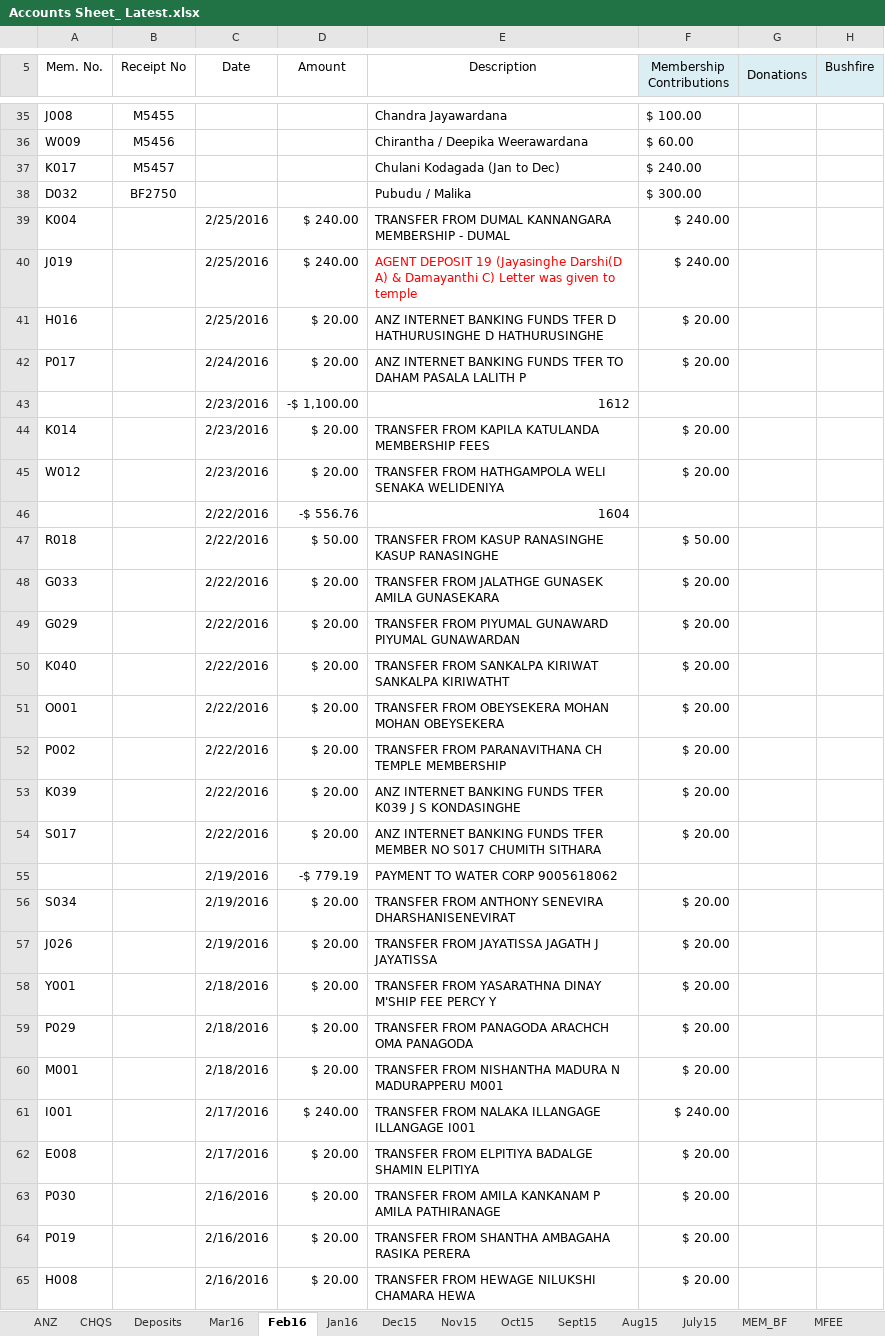
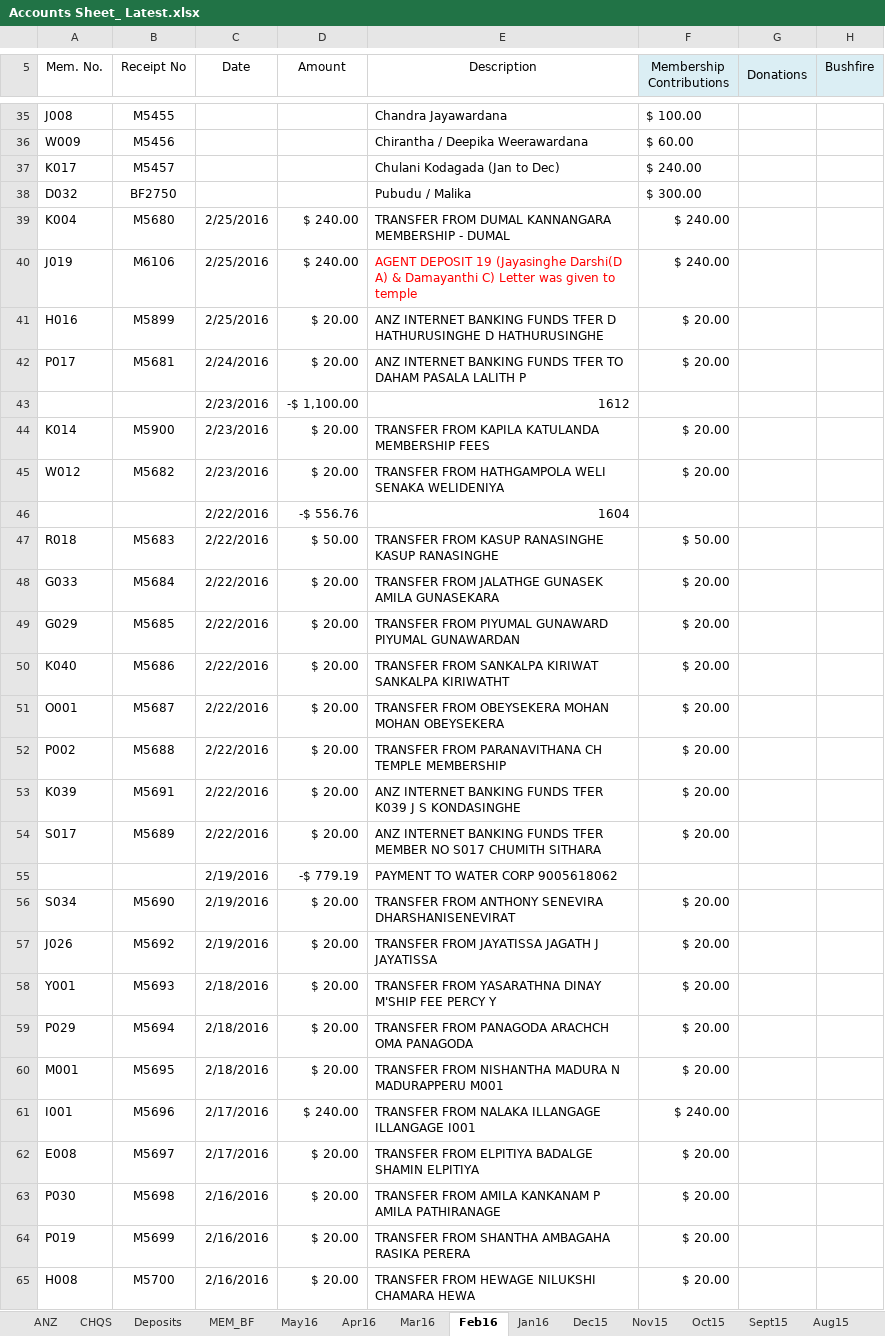
Before and after one commit to uchitha/slbsmember, an Excel workbook: Accounts Sheet_ Latest.xlsx, sheet Feb16, drawn as a sheet; only a part is shown, gaps mark what is left out; values as stored, in another font and other column widths than the file's, no borders; conditional formats not drawn; the diff covers the shown part only; the diff names each change by its address in the sheet, - before the commit and + after, or states it on an @@ line.

```diff
--- a/Accounts Sheet_ Latest.xlsx (sheet Feb16)
+++ b/Accounts Sheet_ Latest.xlsx (sheet Feb16)
+sheet tab: May16
+sheet tab: Apr16
@@ sheet tab order changed: ANZ | CHQS | Deposits | MEM_BF | May16 | Apr16 | Mar16 | Feb16 | Jan16 | Dec15 | Nov15 | Oct15 | Sept15 | Aug15 @@
-B39 (Receipt No): (empty)
+B39 (Receipt No): M5680
-B40 (Receipt No): (empty)
+B40 (Receipt No): M6106
-B41 (Receipt No): (empty)
+B41 (Receipt No): M5899
-B42 (Receipt No): (empty)
+B42 (Receipt No): M5681
-B44 (Receipt No): (empty)
+B44 (Receipt No): M5900
-B45 (Receipt No): (empty)
+B45 (Receipt No): M5682
-B47 (Receipt No): (empty)
+B47 (Receipt No): M5683
-B48 (Receipt No): (empty)
+B48 (Receipt No): M5684
-B49 (Receipt No): (empty)
+B49 (Receipt No): M5685
-B50 (Receipt No): (empty)
+B50 (Receipt No): M5686
-B51 (Receipt No): (empty)
+B51 (Receipt No): M5687
-B52 (Receipt No): (empty)
+B52 (Receipt No): M5688
-B53 (Receipt No): (empty)
+B53 (Receipt No): M5691
-B54 (Receipt No): (empty)
+B54 (Receipt No): M5689
-B56 (Receipt No): (empty)
+B56 (Receipt No): M5690
-B57 (Receipt No): (empty)
+B57 (Receipt No): M5692
-B58 (Receipt No): (empty)
+B58 (Receipt No): M5693
-B59 (Receipt No): (empty)
+B59 (Receipt No): M5694
-B60 (Receipt No): (empty)
+B60 (Receipt No): M5695
-B61 (Receipt No): (empty)
+B61 (Receipt No): M5696
-B62 (Receipt No): (empty)
+B62 (Receipt No): M5697
-B63 (Receipt No): (empty)
+B63 (Receipt No): M5698
-B64 (Receipt No): (empty)
+B64 (Receipt No): M5699
-B65 (Receipt No): (empty)
+B65 (Receipt No): M5700
```
Also changed, not shown: 64 edited cells elsewhere in this sheet, sheet MEM_BF, sheet ANZ, sheet Deposits, sheet Jan16, sheet CHQS, sheet Mar16, 17 other files.
